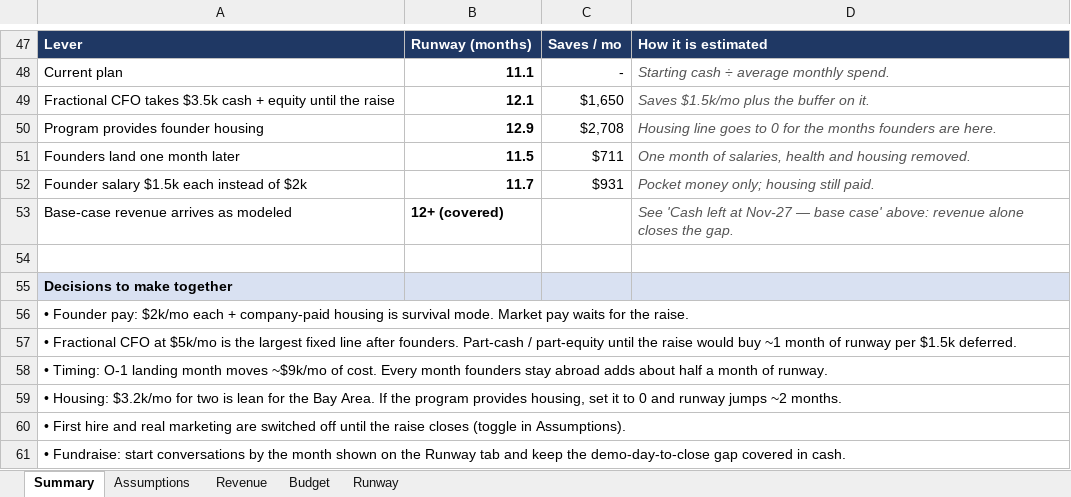
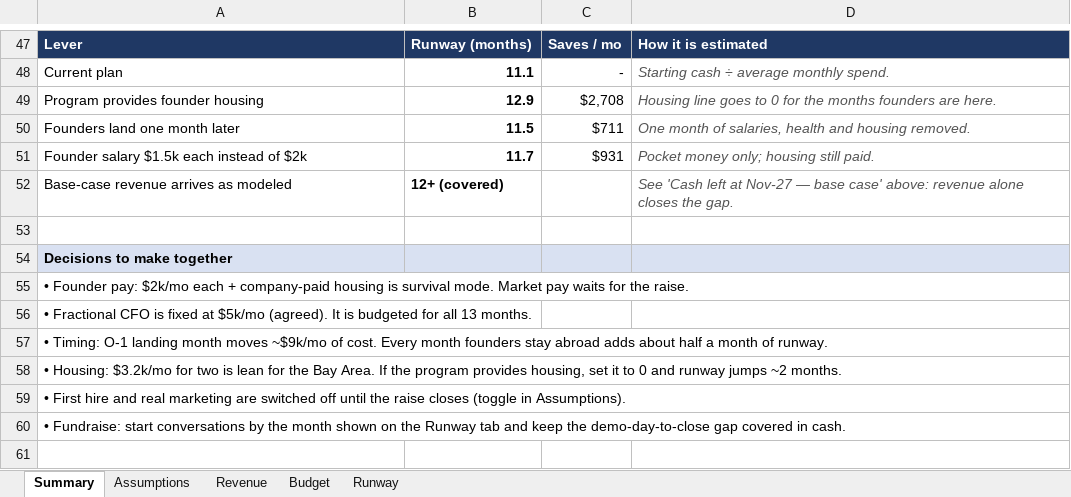
Before and after one commit to AroobaWorld/User_interface_contractgen, an Excel workbook: finance/Cotal_Budget_Runway_Nov26-Nov27.xlsx, sheet Summary, drawn as a sheet; only a part is shown, gaps mark what is left out; values as stored, in another font and other column widths than the file's, no borders; conditional formats not drawn; removed rows and columns are numbered as before the commit, all else as after; the diff names each change by its address in the sheet, - before the commit and + after, or states it on an @@ line.

```diff
--- a/finance/Cotal_Budget_Runway_Nov26-Nov27.xlsx (sheet Summary)
+++ b/finance/Cotal_Budget_Runway_Nov26-Nov27.xlsx (sheet Summary)
-row 49: Fractional CFO takes $3.5k cash + equity until the raise | 12.1 | $1,650 | Saves $1.5k/mo plus the buffer on it.
-A56: …Fractional CFO at $5k/mo is the largest fixed line after founders. Part-cash / part-equity until the raise would buy ~1 month of runway per $1.5k deferred.
+A56: …Fractional CFO is fixed at $5k/mo (agreed). It is budgeted for all 13 months.
```
Also changed, not shown: sheet Assumptions, formulas that keep their value.
